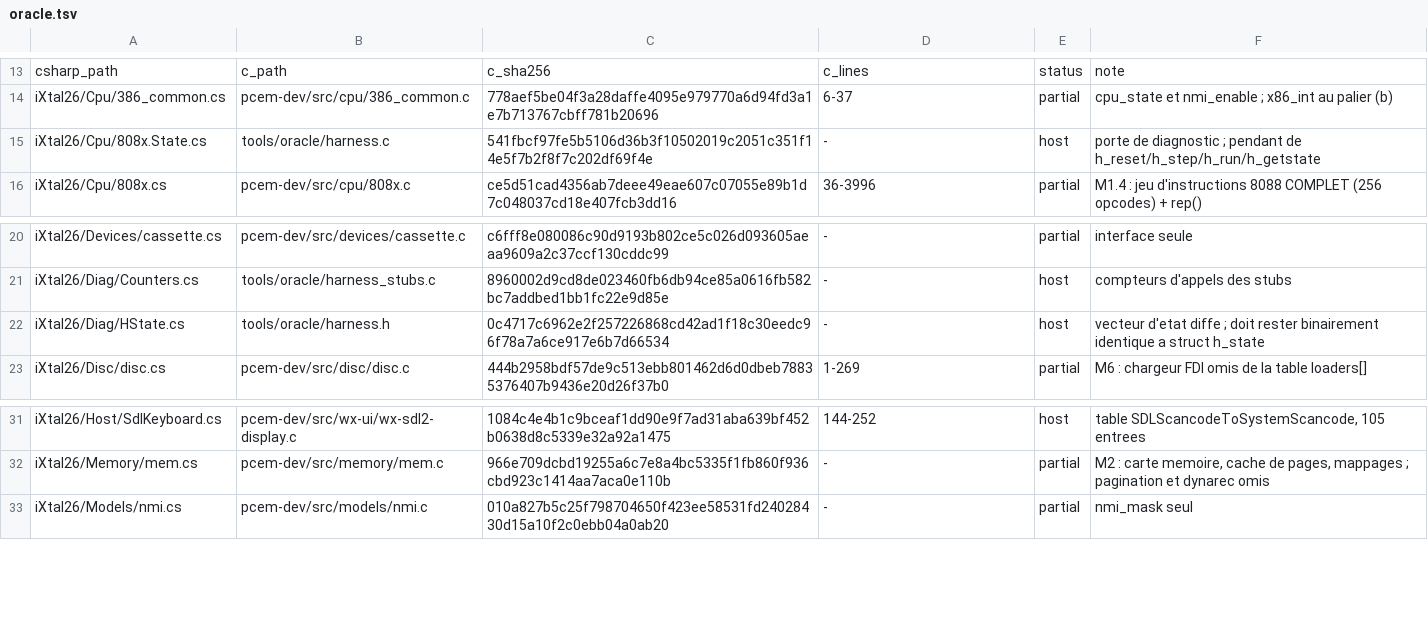
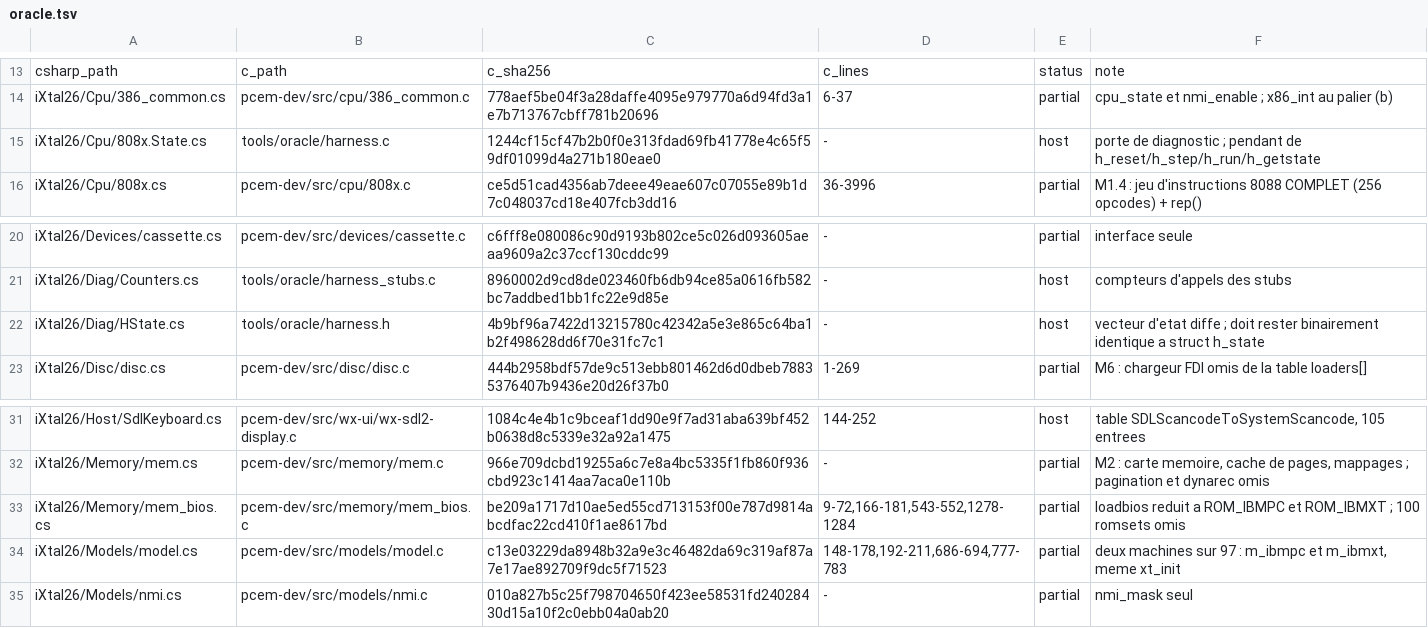
Before and after one commit to jpeloille/iXtal928, a TSV file: oracle.tsv, drawn as a sheet; only a part is shown, gaps mark what is left out.

```diff
--- a/oracle.tsv
+++ b/oracle.tsv
@@ -14,3 +14,3 @@ csharp_path	c_path	c_sha256	c_lines	status	note
 iXtal26/Cpu/386_common.cs	pcem-dev/src/cpu/386_common.c	778aef5be04f3a28daffe4095e979770a6d94fd3a1e7b713767cbff781b20696	6-37	partial	cpu_state et nmi_enable ; x86_int au palier (b)
-iXtal26/Cpu/808x.State.cs	tools/oracle/harness.c	541fbcf97fe5b5106d36b3f10502019c2051c351f14e5f7b2f8f7c202df69f4e	-	host	porte de diagnostic ; pendant de h_reset/h_step/h_run/h_getstate
+iXtal26/Cpu/808x.State.cs	tools/oracle/harness.c	1244cf15cf47b2b0f0e313fdad69fb41778e4c65f59df01099d4a271b180eae0	-	host	porte de diagnostic ; pendant de h_reset/h_step/h_run/h_getstate
 iXtal26/Cpu/808x.cs	pcem-dev/src/cpu/808x.c	ce5d51cad4356ab7deee49eae607c07055e89b1d7c048037cd18e407fcb3dd16	36-3996	partial	M1.4 : jeu d'instructions 8088 COMPLET (256 opcodes) + rep()
@@ -21,3 +21,3 @@ iXtal26/Devices/cassette.cs	pcem-dev/src/devices/cassette.c	c6fff8e080086c90d919
 iXtal26/Diag/Counters.cs	tools/oracle/harness_stubs.c	8960002d9cd8de023460fb6db94ce85a0616fb582bc7addbed1bb1fc22e9d85e	-	host	compteurs d'appels des stubs
-iXtal26/Diag/HState.cs	tools/oracle/harness.h	0c4717c6962e2f257226868cd42ad1f18c30eedc96f78a7a6ce917e6b7d66534	-	host	vecteur d'etat diffe ; doit rester binairement identique a struct h_state
+iXtal26/Diag/HState.cs	tools/oracle/harness.h	4b9bf96a7422d13215780c42342a5e3e865c64ba1b2f498628dd6f70e31fc7c1	-	host	vecteur d'etat diffe ; doit rester binairement identique a struct h_state
 iXtal26/Disc/disc.cs	pcem-dev/src/disc/disc.c	444b2958bdf57de9c513ebb801462d6d0dbeb78835376407b9436e20d26f37b0	1-269	partial	M6 : chargeur FDI omis de la table loaders[]
@@ -32,2 +32,4 @@ iXtal26/Host/SdlKeyboard.cs	pcem-dev/src/wx-ui/wx-sdl2-display.c	1084c4e4b1c9bce
 iXtal26/Memory/mem.cs	pcem-dev/src/memory/mem.c	966e709dcbd19255a6c7e8a4bc5335f1fb860f936cbd923c1414aa7aca0e110b	-	partial	M2 : carte memoire, cache de pages, mappages ; pagination et dynarec omis
+iXtal26/Memory/mem_bios.cs	pcem-dev/src/memory/mem_bios.c	be209a1717d10ae5ed55cd713153f00e787d9814abcdfac22cd410f1ae8617bd	9-72,166-181,543-552,1278-1284	partial	loadbios reduit a ROM_IBMPC et ROM_IBMXT ; 100 romsets omis
+iXtal26/Models/model.cs	pcem-dev/src/models/model.c	c13e03229da8948b32a9e3c46482da69c319af87a7e17ae892709f9dc5f71523	148-178,192-211,686-694,777-783	partial	deux machines sur 97 : m_ibmpc et m_ibmxt, meme xt_init
 iXtal26/Models/nmi.cs	pcem-dev/src/models/nmi.c	010a827b5c25f798704650f423ee58531fd24028430d15a10f2c0ebb04a0ab20	-	partial	nmi_mask seul
```
Also changed, not shown: 2 other files.
